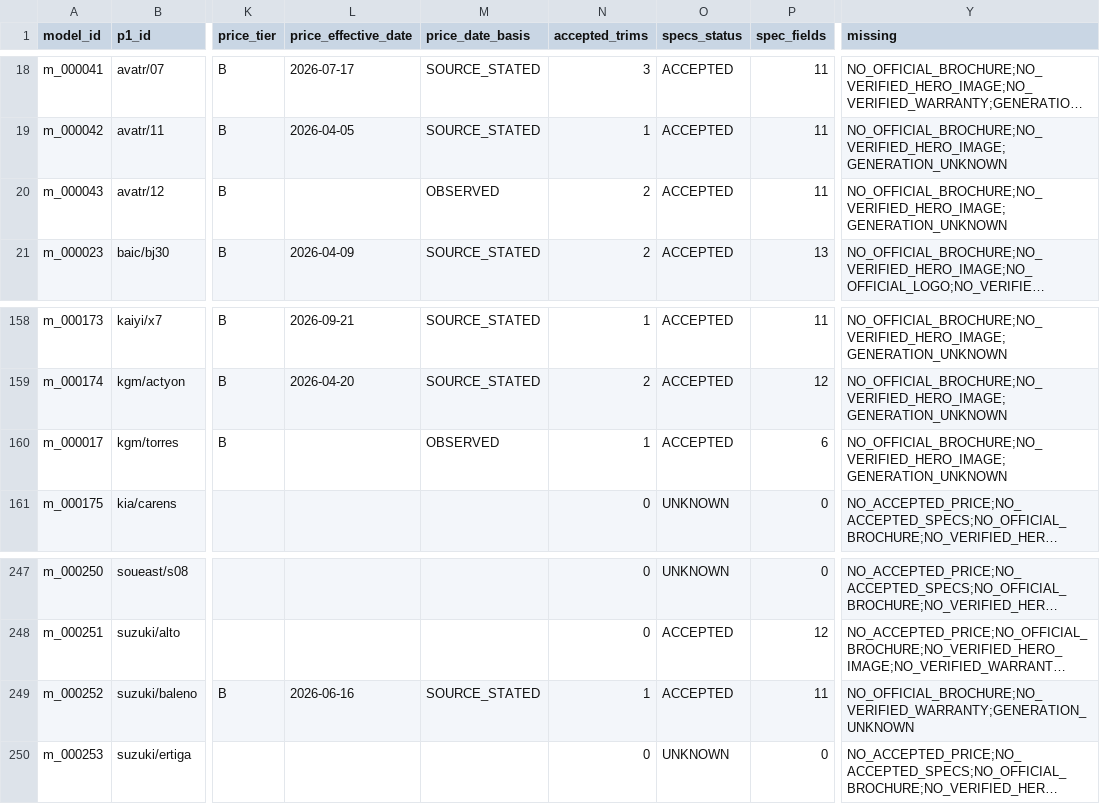
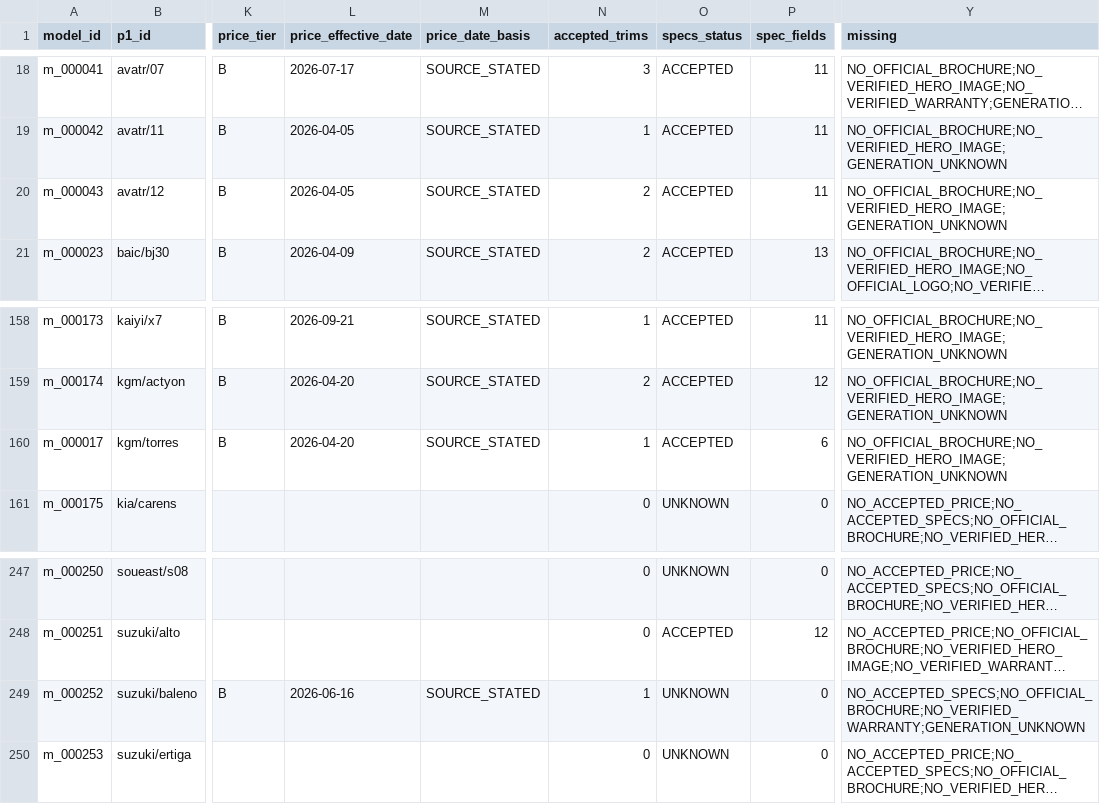
Before and after one commit to KingMega1/scratch, a CSV file: vehicle-data/review/u11_coverage.csv, drawn as a sheet; only a part is shown, gaps mark what is left out; long unchanged cells end in …; the diff names each change by its address in the sheet, - before the commit and + after, or states it on an @@ line.

```diff
--- a/vehicle-data/review/u11_coverage.csv
+++ b/vehicle-data/review/u11_coverage.csv
-L20 (price_effective_date): (empty)
+L20 (price_effective_date): 2026-04-05
-M20 (price_date_basis): OBSERVED
+M20 (price_date_basis): SOURCE_STATED
-L160 (price_effective_date): (empty)
+L160 (price_effective_date): 2026-04-20
-M160 (price_date_basis): OBSERVED
+M160 (price_date_basis): SOURCE_STATED
-O249 (specs_status): ACCEPTED
+O249 (specs_status): UNKNOWN
-P249 (spec_fields): 11
+P249 (spec_fields): 0
-Y249 (missing): NO_OFFICIAL_BROCHURE;NO_VERIFIED_WARRANTY;GENERATION_UNKNOWN
+Y249 (missing): NO_ACCEPTED_SPECS;NO_OFFICIAL_BROCHURE;NO_VERIFIED_WARRANTY;GENERATION_UNKNOWN
```
Also changed, not shown: vehicle-data/registry/u11_prices.csv, vehicle-data/registry/u11_spec_facts.csv, 30 other files.
